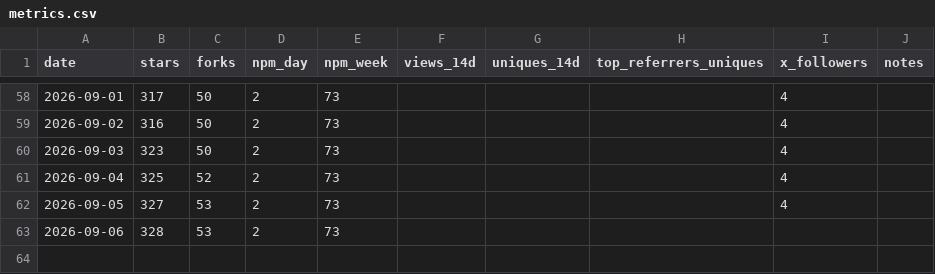
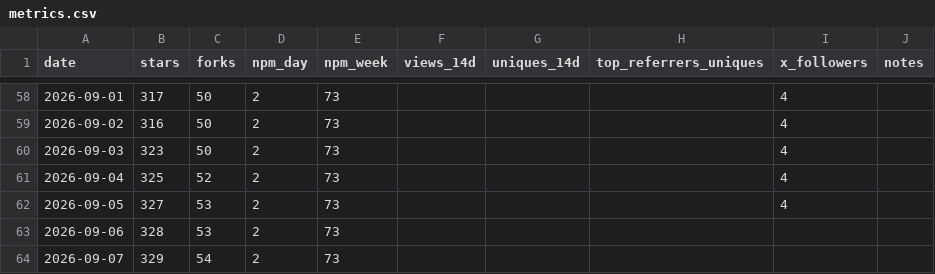
Before and after one commit to DizzyFrog/agent-bridge, a CSV file: metrics.csv, drawn as a sheet; only a part is shown, gaps mark what is left out; the diff names each change by its address in the sheet, - before the commit and + after, or states it on an @@ line.

```diff
--- a/metrics.csv
+++ b/metrics.csv
+row 64: 2026-09-07 | 329 | 54 | 2 | 73
```
Also changed, not shown: 1 other file.
